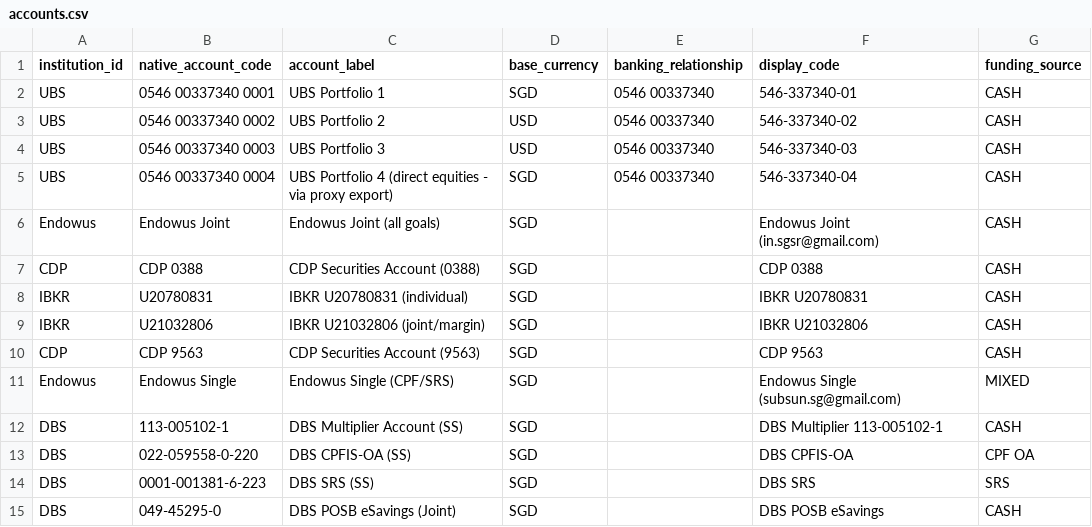
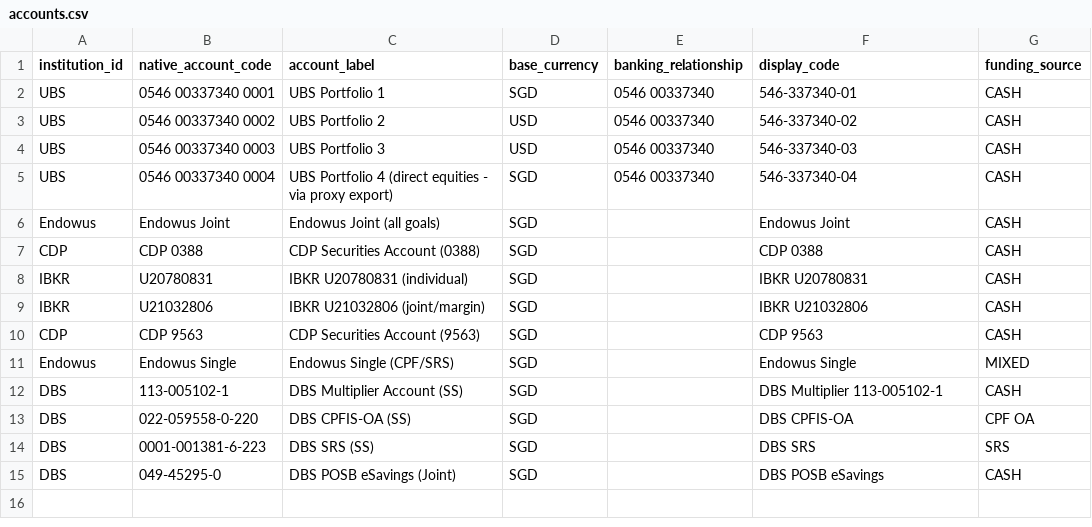
Before and after one commit to ss-ghub1/PersPortfolio, a CSV file: config/accounts.csv, drawn as a sheet.

Commit message:
Sort Overview by institution+account, clean Endowus labels

```diff
--- a/config/accounts.csv
+++ b/config/accounts.csv
@@ -5,3 +5,3 @@ UBS,0546 00337340 0003,UBS Portfolio 3,USD,0546 00337340,546-337340-03,CASH
 UBS,0546 00337340 0004,UBS Portfolio 4 (direct equities - via proxy export),SGD,0546 00337340,546-337340-04,CASH
-Endowus,Endowus Joint,Endowus Joint (all goals),SGD,,Endowus Joint (in.sgsr@gmail.com),CASH
+Endowus,Endowus Joint,Endowus Joint (all goals),SGD,,Endowus Joint,CASH
 CDP,CDP 0388,CDP Securities Account (0388),SGD,,CDP 0388,CASH
@@ -10,3 +10,3 @@ IBKR,U21032806,IBKR U21032806 (joint/margin),SGD,,IBKR U21032806,CASH
 CDP,CDP 9563,CDP Securities Account (9563),SGD,,CDP 9563,CASH
-Endowus,Endowus Single,Endowus Single (CPF/SRS),SGD,,Endowus Single (subsun.sg@gmail.com),MIXED
+Endowus,Endowus Single,Endowus Single (CPF/SRS),SGD,,Endowus Single,MIXED
 DBS,113-005102-1,DBS Multiplier Account (SS),SGD,,DBS Multiplier 113-005102-1,CASH
```
Also changed, not shown: 2 other files.
